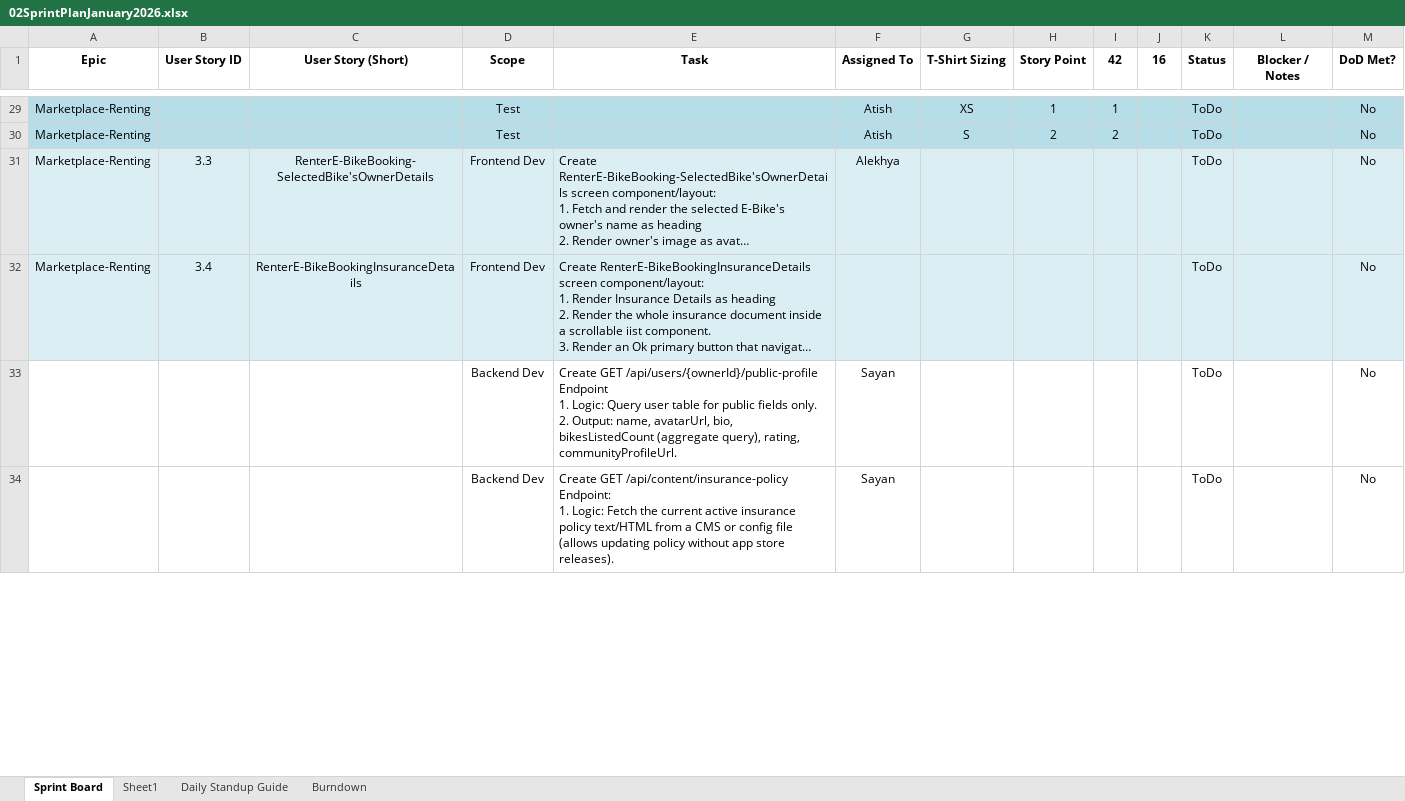
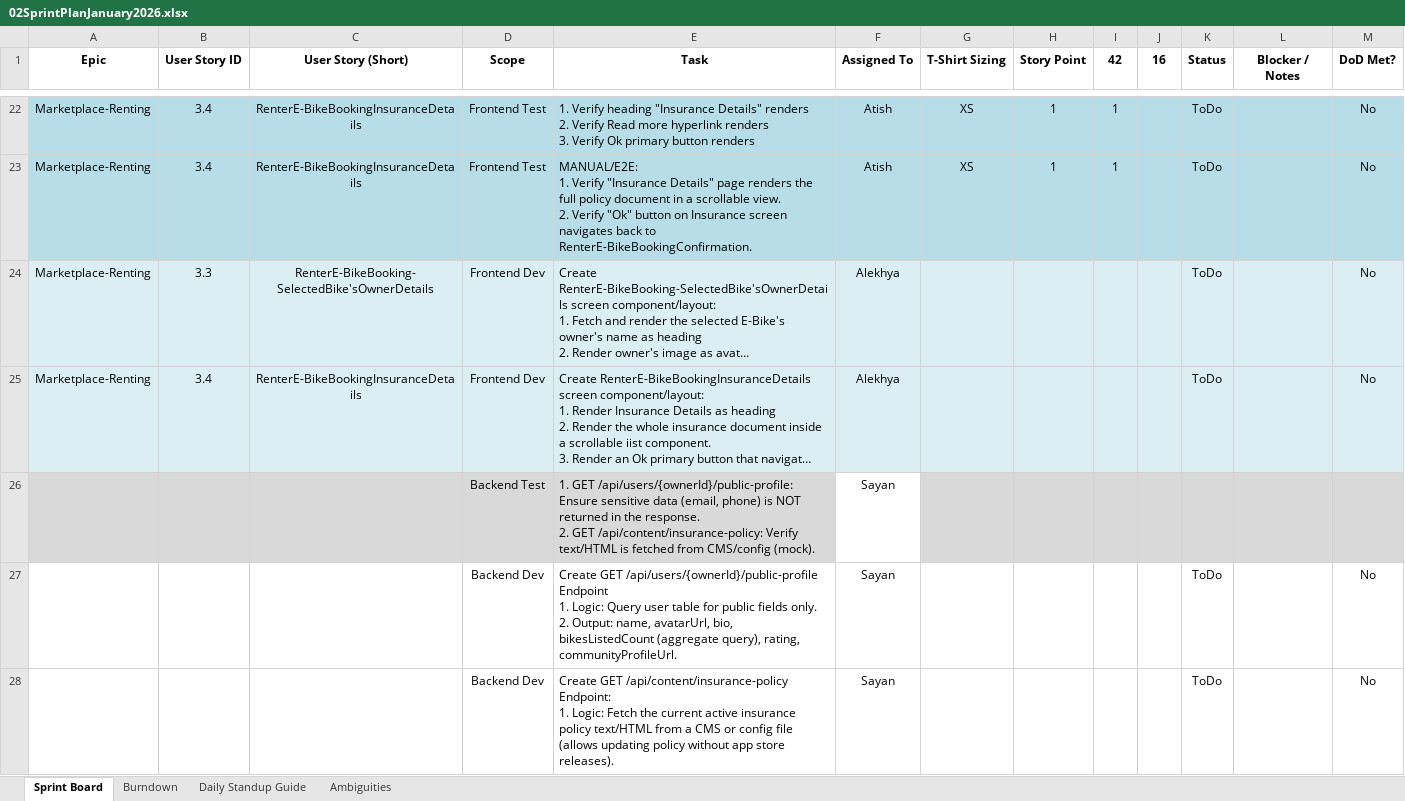
Before and after one commit to anodiamadmin/Micro2Move, an Excel workbook: BusinessAnalysis/02SprintPlanJanuary2026.xlsx, sheet Sprint Board, drawn as a sheet; only a part is shown, gaps mark what is left out; long unchanged cells end in …; values as stored, in another font and other column widths than the file's, no borders; addresses are those after the commit; ↵ is a line break in a cell; the diff covers the shown part only; the diff names each change by its address in the sheet, - before the commit and + after, or states it on an @@ line.

Commit message:
Update 02SprintPlanJanuary2026.xlsx

```diff
--- a/BusinessAnalysis/02SprintPlanJanuary2026.xlsx (sheet Sprint Board)
+++ b/BusinessAnalysis/02SprintPlanJanuary2026.xlsx (sheet Sprint Board)
-sheet tab: Sheet1
+sheet tab: Ambiguities
@@ sheet tab order changed: Sprint Board | Burndown | Daily Standup Guide | Ambiguities @@
-B22:B23 (User Story ID): (empty)
+B22:B23 (User Story ID): 3.4
-C22:C23 (User Story (Short)): (empty)
+C22:C23 (User Story (Short)): RenterE-BikeBookingInsuranceDetails
-D22:D23 (Scope): Test
+D22:D23 (Scope): Frontend Test
-E22 (Task): (empty)
+E22 (Task): 1. Verify heading "Insurance Details" renders ↵ 2. Verify Read more hyperlink renders ↵ 3. Verify Ok primary button renders
-E23 (Task): (empty)
+E23 (Task): MANUAL/E2E: ↵ 1. Verify "Insurance Details" page renders the full policy document in a scrollable view. ↵ 2. Verify "Ok" button on Insurance screen navigates back to RenterE-BikeBookingConfirmation.
-G23 (T-Shirt Sizing): S
+G23 (T-Shirt Sizing): XS
-H23 (Story Point): 2
+H23 (Story Point): 1
-I23 (42): 2
+I23 (42): 1
-F25 (Assigned To): (empty)
+F25 (Assigned To): Alekhya
+row 26:  |  |  | Backend Test | 1. GET /api/users/{ownerId}/public-profile: Ensure sensitive data (email, phone) is NOT returned in the response. ↵ 2. GET /api/content/insurance-policy: Verify text/HTML is fetched from CMS/config (mock). | Sayan
```
Also changed, not shown: 12 added rows, 11 removed rows, 97 edited cells, cell formats and merged cells elsewhere in this sheet, sheet Burndown, formulas that keep their value, charts or pictures.
